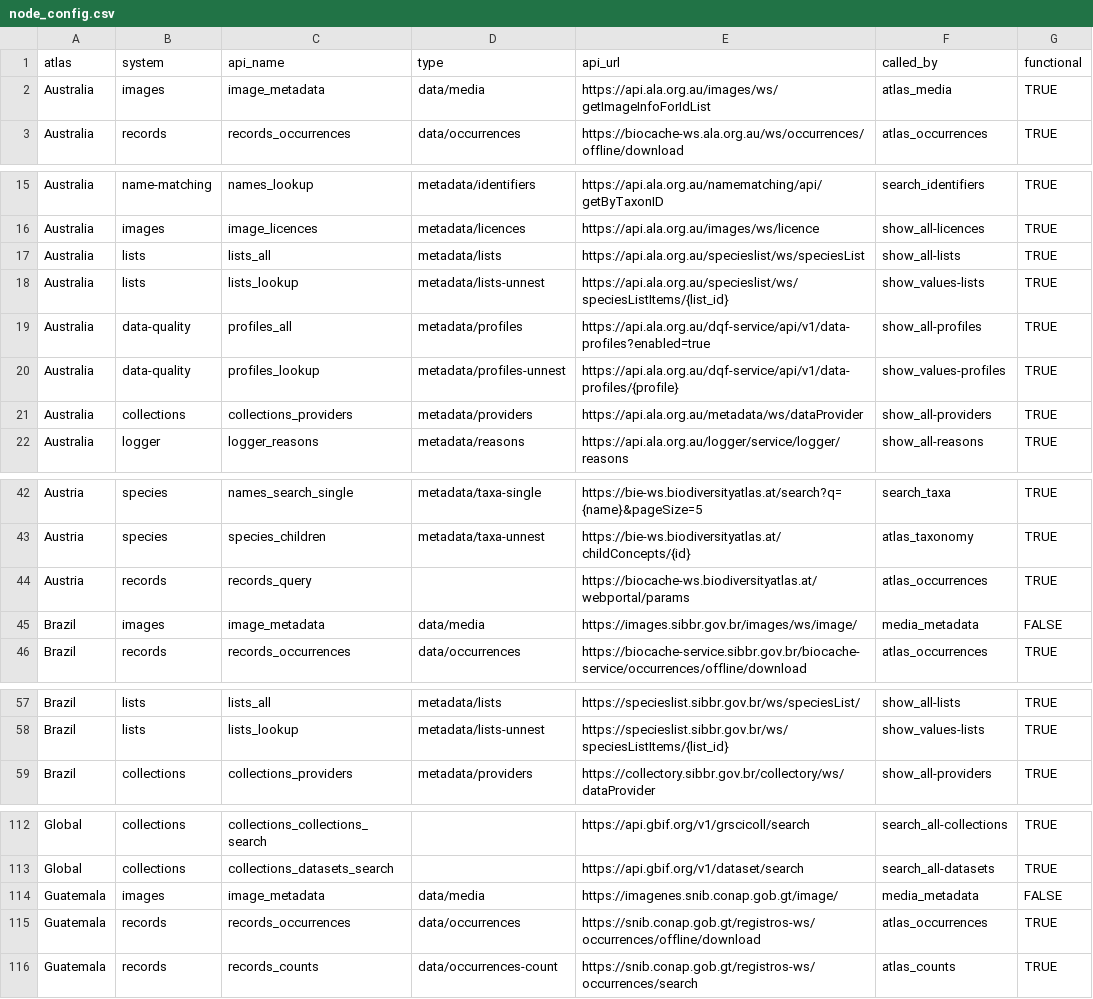
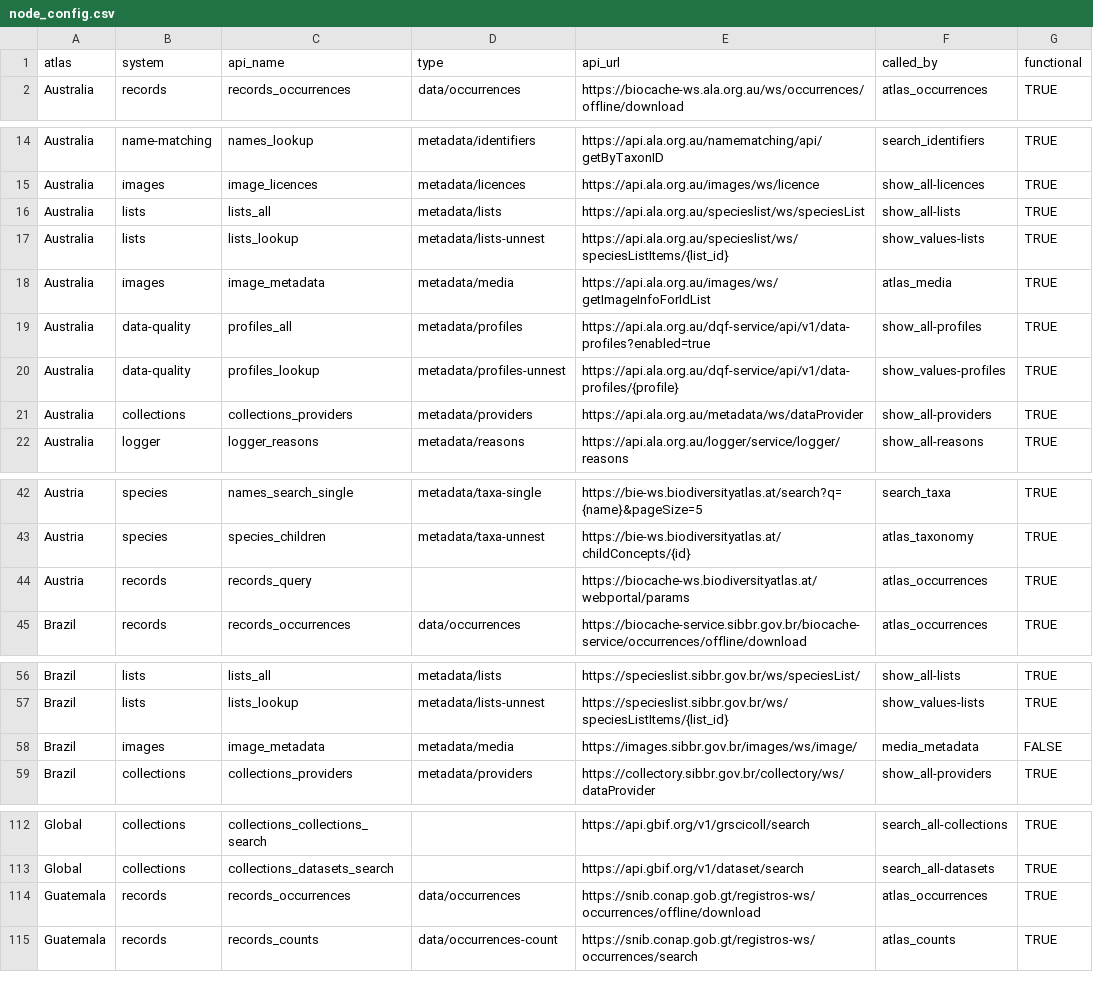
Before and after one commit to AtlasOfLivingAustralia/galah-R, a CSV file: data-raw/node_config.csv, drawn as a sheet; only a part is shown, gaps mark what is left out; removed rows and columns are numbered as before the commit, all else as after; the diff covers the shown part only; the diff names each change by its address in the sheet, - before the commit and + after, or states it on an @@ line.

Commit message:
change "media" requests from type = "data" to "metadata"
This allows `filter()` to accept a tibble, making it easier to make large requests in one go. It also makes functions more modular, meaning the user can request media metadata for previously-called occurrences

```diff
--- a/data-raw/node_config.csv
+++ b/data-raw/node_config.csv
-row 2: Australia | images | image_metadata | data/media | https://api.ala.org.au/images/ws/getImageInfoForIdList | atlas_media | TRUE
+row 18: Australia | images | image_metadata | metadata/media | https://api.ala.org.au/images/ws/getImageInfoForIdList | atlas_media | TRUE
-row 45: Brazil | images | image_metadata | data/media | https://images.sibbr.gov.br/images/ws/image/ | media_metadata | FALSE
+row 58: Brazil | images | image_metadata | metadata/media | https://images.sibbr.gov.br/images/ws/image/ | media_metadata | FALSE
-row 114: Guatemala | images | image_metadata | data/media | https://imagenes.snib.conap.gob.gt/image/ | media_metadata | FALSE
```
Also changed, not shown: 2 added rows and 1 removed row elsewhere in this file, 14 other files.
